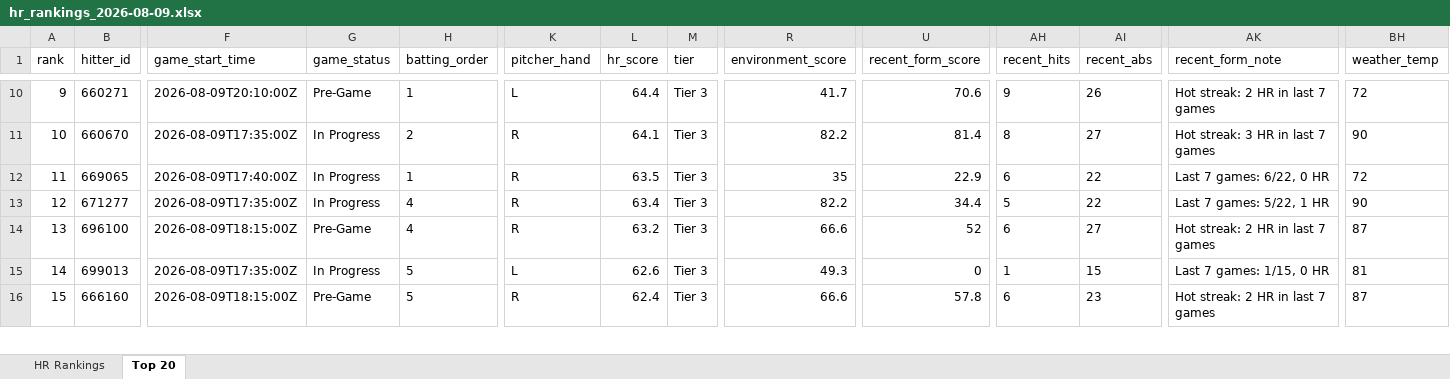
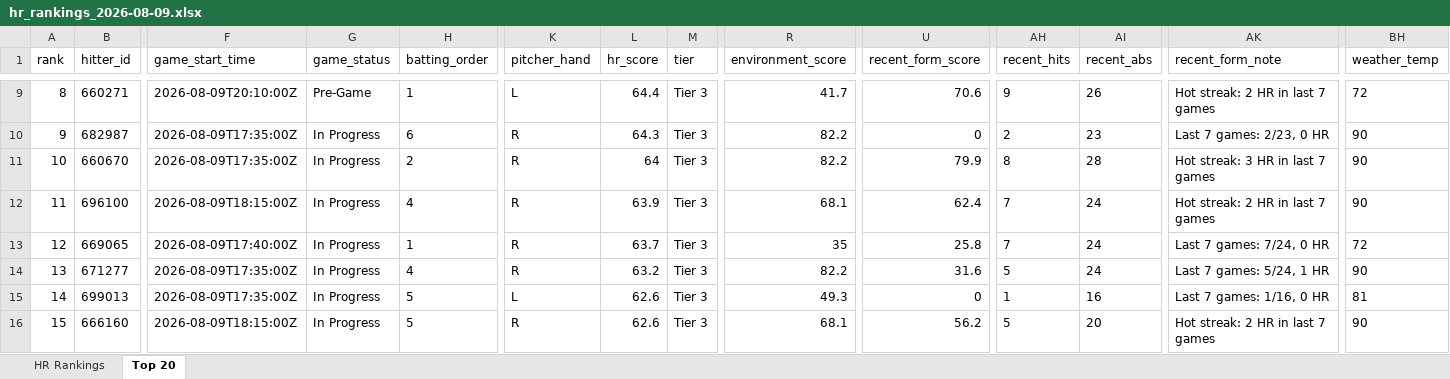
Before and after one commit to etbell28/hitter-tool, an Excel workbook: outputs/daily/hr_rankings_2026-08-09.xlsx, sheet Top 20, drawn as a sheet; only a part is shown, gaps mark what is left out; values as stored, in another font and other column widths than the file's, no borders; removed rows and columns are numbered as before the commit, all else as after; rows hold the shown columns only; the diff covers the shown part only; the diff names each change by its address in the sheet, - before the commit and + after, or states it on an @@ line.

```diff
--- a/outputs/daily/hr_rankings_2026-08-09.xlsx (sheet Top 20)
+++ b/outputs/daily/hr_rankings_2026-08-09.xlsx (sheet Top 20)
-A9 (rank): 9
+A9 (rank): 8
+row 10: 9 | 682987 | 2026-08-09T17:35:00Z | In Progress | 6 | R | 64.3 | Tier 3 | 82.2 | 0 | 2 | 23 | Last 7 games: 2/23, 0 HR | 90
-L11 (hr_score): 64.1
+L11 (hr_score): 64
-U11 (recent_form_score): 81.4
+U11 (recent_form_score): 79.9
-AI11 (recent_abs): 27
+AI11 (recent_abs): 28
+row 12: 11 | 696100 | 2026-08-09T18:15:00Z | In Progress | 4 | R | 63.9 | Tier 3 | 68.1 | 62.4 | 7 | 24 | Hot streak: 2 HR in last 7 games | 90
-A13 (rank): 11
+A13 (rank): 12
-L13 (hr_score): 63.5
+L13 (hr_score): 63.7
-U13 (recent_form_score): 22.9
+U13 (recent_form_score): 25.8
-AH13 (recent_hits): 6
+AH13 (recent_hits): 7
-AI13:AI14 (recent_abs): 22
+AI13:AI14 (recent_abs): 24
-AK13 (recent_form_note): Last 7 games: 6/22, 0 HR
+AK13 (recent_form_note): Last 7 games: 7/24, 0 HR
-A14 (rank): 12
+A14 (rank): 13
-L14 (hr_score): 63.4
+L14 (hr_score): 63.2
-U14 (recent_form_score): 34.4
+U14 (recent_form_score): 31.6
-AK14 (recent_form_note): Last 7 games: 5/22, 1 HR
+AK14 (recent_form_note): Last 7 games: 5/24, 1 HR
-row 14: 13 | 696100 | 2026-08-09T18:15:00Z | Pre-Game | 4 | R | 63.2 | Tier 3 | 66.6 | 52 | 6 | 27 | Hot streak: 2 HR in last 7 games | 87
-AI15 (recent_abs): 15
+AI15 (recent_abs): 16
-AK15 (recent_form_note): Last 7 games: 1/15, 0 HR
+AK15 (recent_form_note): Last 7 games: 1/16, 0 HR
-G16 (game_status): Pre-Game
+G16 (game_status): In Progress
-L16 (hr_score): 62.4
+L16 (hr_score): 62.6
-R16 (environment_score): 66.6
+R16 (environment_score): 68.1
-U16 (recent_form_score): 57.8
+U16 (recent_form_score): 56.2
-AH16 (recent_hits): 6
+AH16 (recent_hits): 5
-AI16 (recent_abs): 23
+AI16 (recent_abs): 20
-BH16 (weather_temp): 87
+BH16 (weather_temp): 90
```
Also changed, not shown: 1 removed row and 269 edited cells elsewhere in this sheet, sheet HR Rankings, outputs/daily/hr_rankings_2026-08-09_full.xlsx, outputs/hr_rankings.xlsx, 11 other files.
